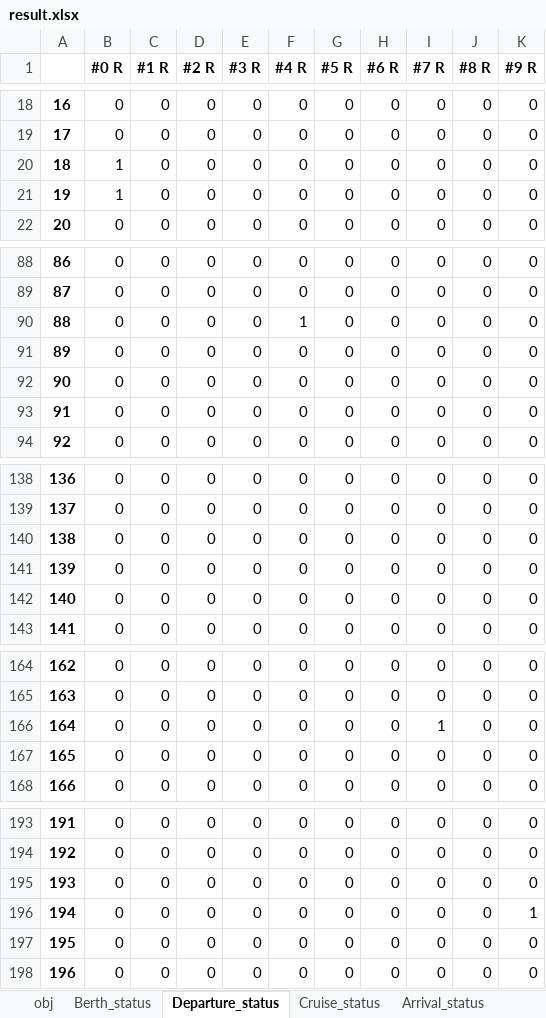
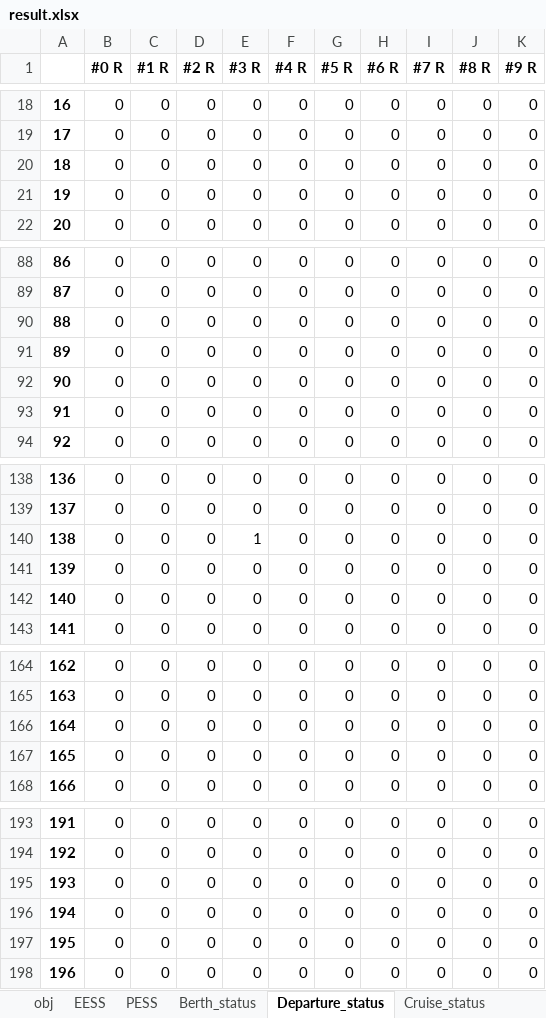
Before and after one commit to Matrixeigs/Optimization-techniques-and-applications-in-energy-systems, an Excel workbook: transportation_systems/all_electric_vessels/result.xlsx, sheet Departure_status, drawn as a sheet; only a part is shown, gaps mark what is left out; values as stored, in another font and other column widths than the file's, no borders; the diff names each change by its address in the sheet, - before the commit and + after, or states it on an @@ line.

```diff
--- a/transportation_systems/all_electric_vessels/result.xlsx (sheet Departure_status)
+++ b/transportation_systems/all_electric_vessels/result.xlsx (sheet Departure_status)
+sheet tab: EESS
+sheet tab: PESS
-B20:B21 (#0 R): 1
+B20:B21 (#0 R): 0
-F90 (#4 R): 1
+F90 (#4 R): 0
-E140 (#3 R): 0
+E140 (#3 R): 1
-I166 (#7 R): 1
+I166 (#7 R): 0
-K196 (#9 R): 1
+K196 (#9 R): 0
```
Also changed, not shown: sheet Port_exchange, sheet Berth_status, sheet Generator_output, sheet Generator_status, sheet ESS_energy_status, sheet vessel_speed, 7 more sheets, transportation_systems/all_electric_vessels/Prices_modified.xlsx, 2 other files.
